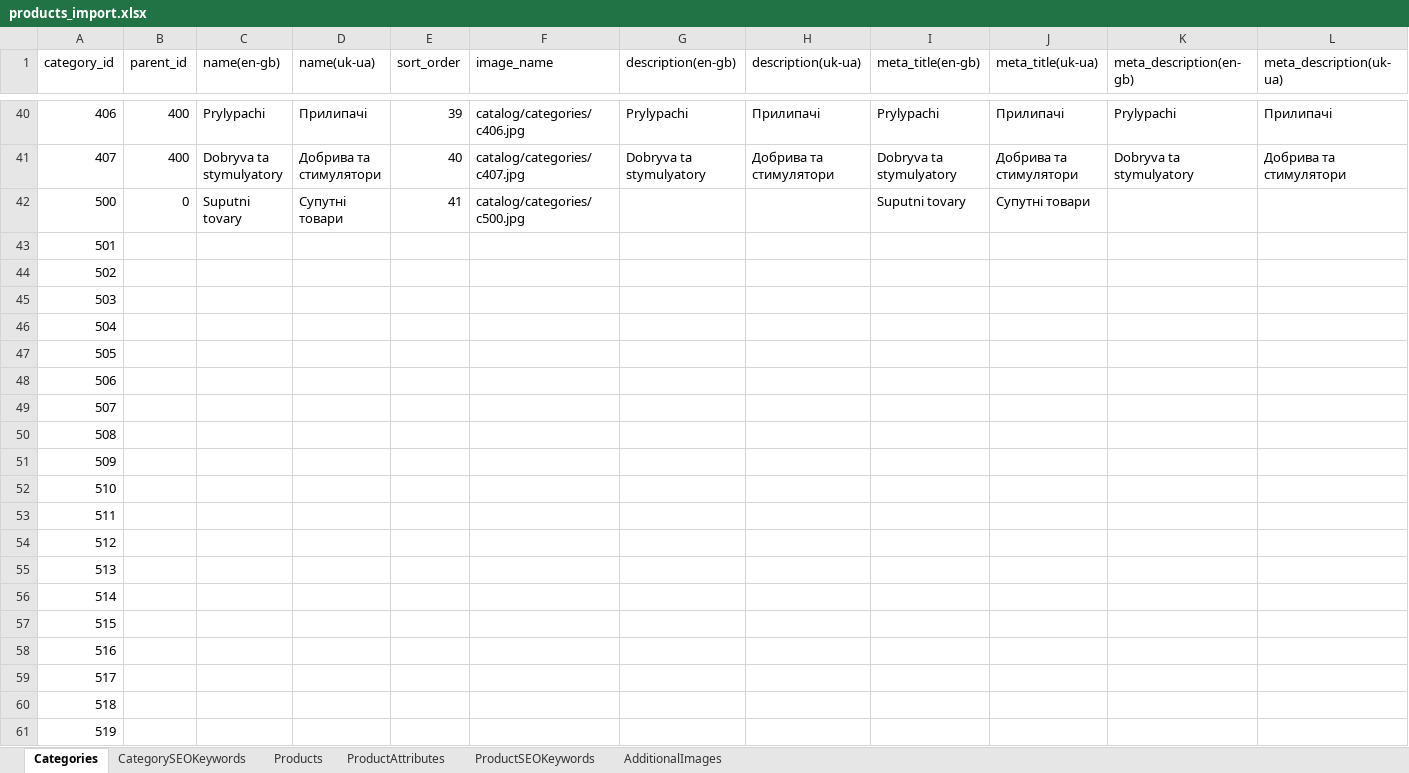
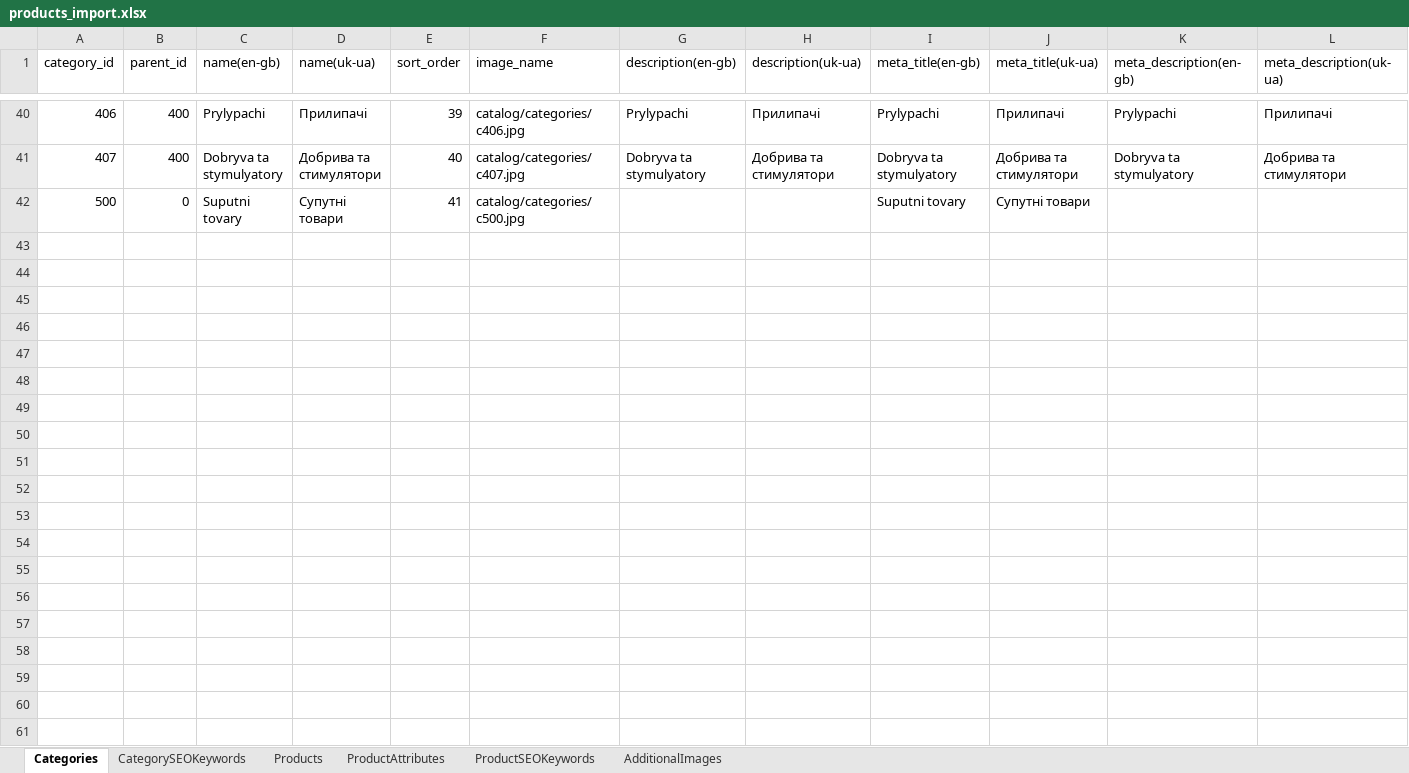
Before and after one commit to volodymyr-hohunskyi/fun-dacha-ui, an Excel workbook: shared/data/products_import.xlsx, sheet Categories, drawn as a sheet; only a part is shown, gaps mark what is left out; values as stored, in another font and other column widths than the file's, no borders; charts and pictures not drawn; rows hold the shown columns only; the diff covers the shown part only; the diff names each change by its address in the sheet, - before the commit and + after, or states it on an @@ line.

```diff
--- a/shared/data/products_import.xlsx (sheet Categories)
+++ b/shared/data/products_import.xlsx (sheet Categories)
-row 43: 501
-row 44: 502
-row 45: 503
-row 46: 504
-row 47: 505
-row 48: 506
-row 49: 507
-row 50: 508
-row 51: 509
-row 52: 510
-row 53: 511
-row 54: 512
-row 55: 513
-row 56: 514
-row 57: 515
-row 58: 516
-row 59: 517
-row 60: 518
-row 61: 519
```
Also changed, not shown: 939 removed rows elsewhere in this sheet, sheet CategorySEOKeywords, charts or pictures.
